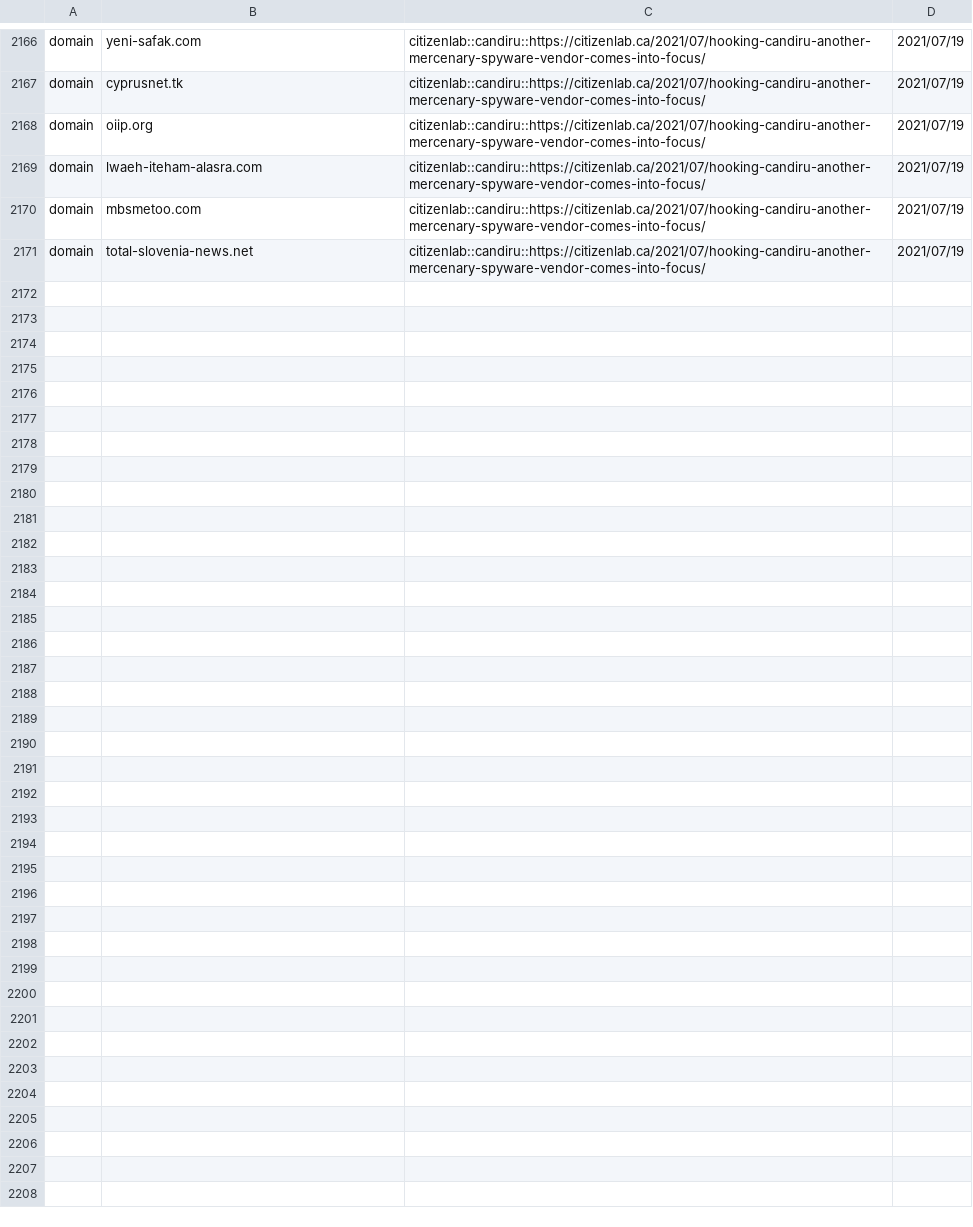
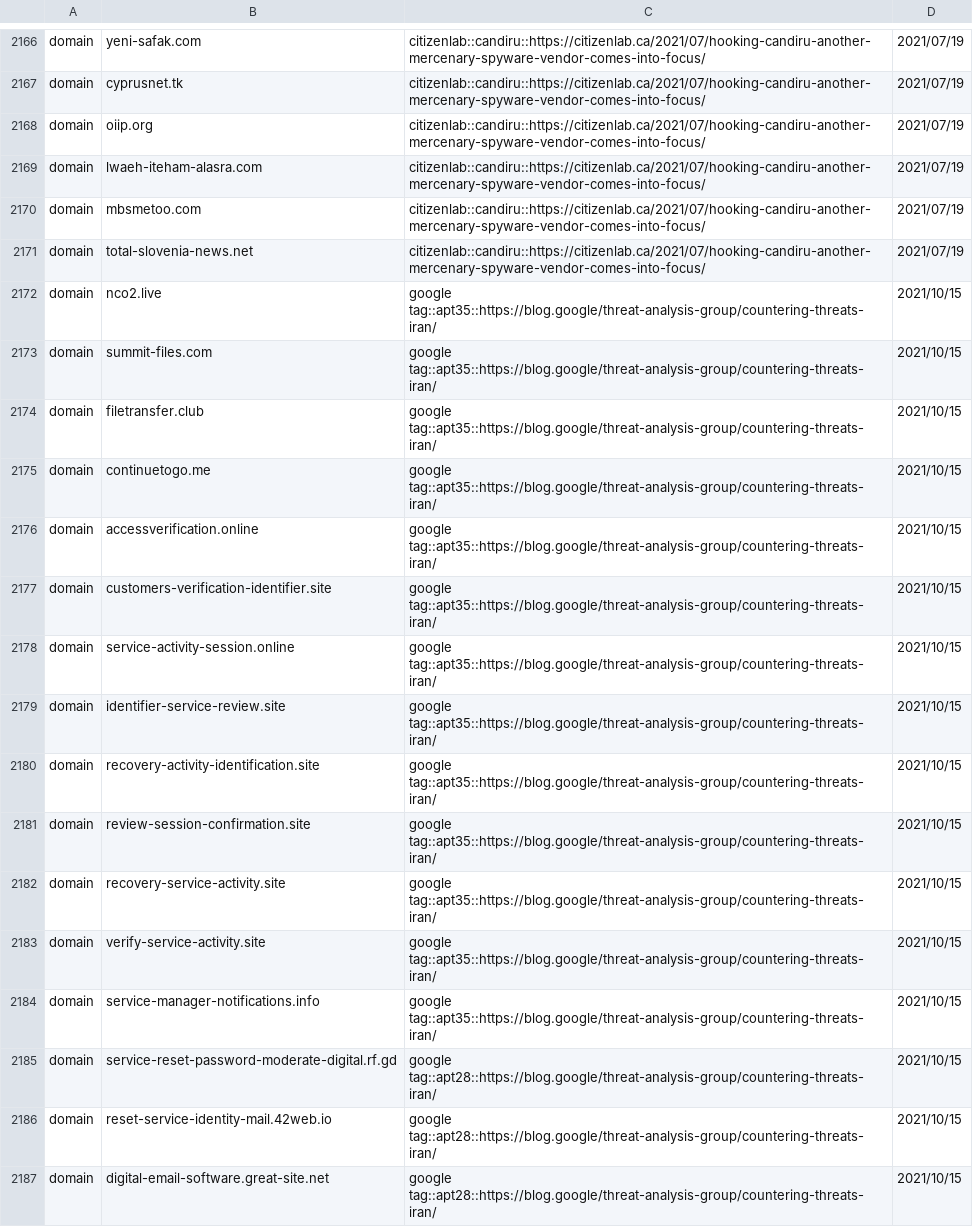
Before and after one commit to stratosphereips/Civilsphere, a CSV file: threatintel/civilsphereindicators.csv, drawn as a sheet; only a part is shown, gaps mark what is left out.

Commit message:
Update civilsphereindicators.csv
Indicators from Google TAG report on APT35 and APT28
https://blog.google/threat-analysis-group/countering-threats-iran/

```diff
--- a/threatintel/civilsphereindicators.csv
+++ b/threatintel/civilsphereindicators.csv
@@ -2171 +2171,17 @@ domain,mbsmetoo.com,citizenlab::candiru::https://citizenlab.ca/2021/07/hooking-c
 domain,total-slovenia-news.net,citizenlab::candiru::https://citizenlab.ca/2021/07/hooking-candiru-another-mercenary-spyware-vendor-comes-into-focus/,2021/07/19
+domain,nco2.live,google tag::apt35::https://blog.google/threat-analysis-group/countering-threats-iran/,2021/10/15
+domain,summit-files.com,google tag::apt35::https://blog.google/threat-analysis-group/countering-threats-iran/,2021/10/15
+domain,filetransfer.club,google tag::apt35::https://blog.google/threat-analysis-group/countering-threats-iran/,2021/10/15
+domain,continuetogo.me,google tag::apt35::https://blog.google/threat-analysis-group/countering-threats-iran/,2021/10/15
+domain,accessverification.online,google tag::apt35::https://blog.google/threat-analysis-group/countering-threats-iran/,2021/10/15
+domain,customers-verification-identifier.site,google tag::apt35::https://blog.google/threat-analysis-group/countering-threats-iran/,2021/10/15
+domain,service-activity-session.online,google tag::apt35::https://blog.google/threat-analysis-group/countering-threats-iran/,2021/10/15
+domain,identifier-service-review.site,google tag::apt35::https://blog.google/threat-analysis-group/countering-threats-iran/,2021/10/15
+domain,recovery-activity-identification.site,google tag::apt35::https://blog.google/threat-analysis-group/countering-threats-iran/,2021/10/15
+domain,review-session-confirmation.site,google tag::apt35::https://blog.google/threat-analysis-group/countering-threats-iran/,2021/10/15
+domain,recovery-service-activity.site,google tag::apt35::https://blog.google/threat-analysis-group/countering-threats-iran/,2021/10/15
+domain,verify-service-activity.site,google tag::apt35::https://blog.google/threat-analysis-group/countering-threats-iran/,2021/10/15
+domain,service-manager-notifications.info,google tag::apt35::https://blog.google/threat-analysis-group/countering-threats-iran/,2021/10/15
+domain,service-reset-password-moderate-digital.rf.gd,google tag::apt28::https://blog.google/threat-analysis-group/countering-threats-iran/,2021/10/15
+domain,reset-service-identity-mail.42web.io,google tag::apt28::https://blog.google/threat-analysis-group/countering-threats-iran/,2021/10/15
+domain,digital-email-software.great-site.net,google tag::apt28::https://blog.google/threat-analysis-group/countering-threats-iran/,2021/10/15
```
